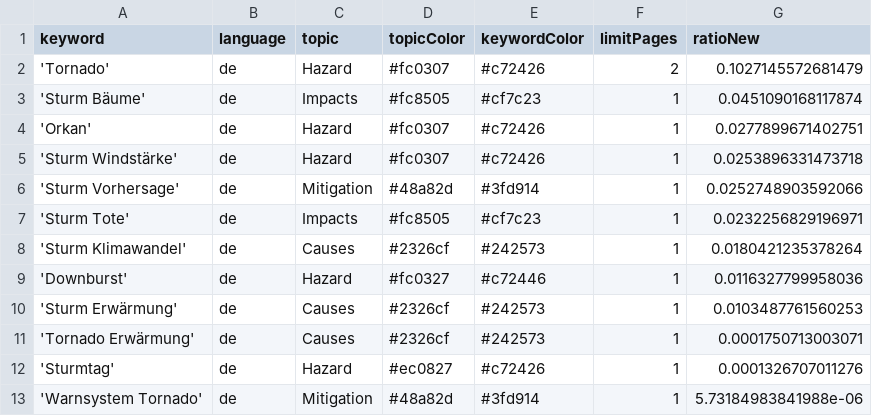
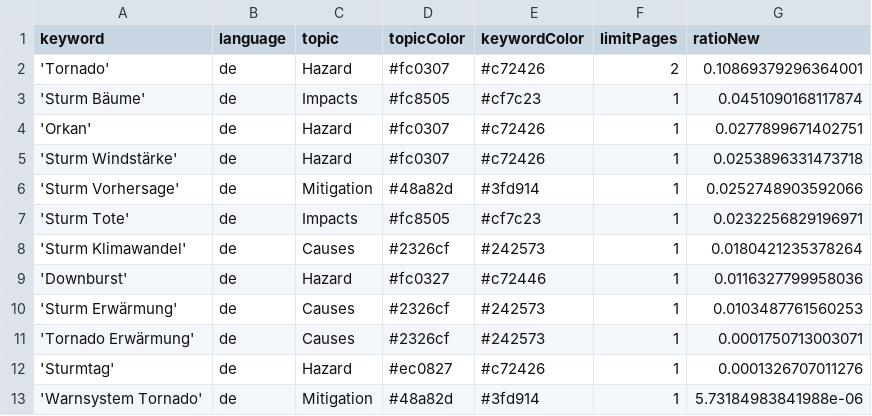
Before and after one commit to MarcoL95-News25/StormIsComing, a CSV file: keywords.csv, drawn as a sheet.

```diff
--- a/keywords.csv
+++ b/keywords.csv
@@ -1,3 +1,3 @@
 keyword,language,topic,topicColor,keywordColor,limitPages,ratioNew
-'Tornado',de,Hazard,#fc0307,#c72426,2,0.1027145572681479
+'Tornado',de,Hazard,#fc0307,#c72426,2,0.10869379296364001
 'Sturm Bäume',de,Impacts,#fc8505,#cf7c23,1,0.0451090168117874
```
Also changed, not shown: 1 other file.
